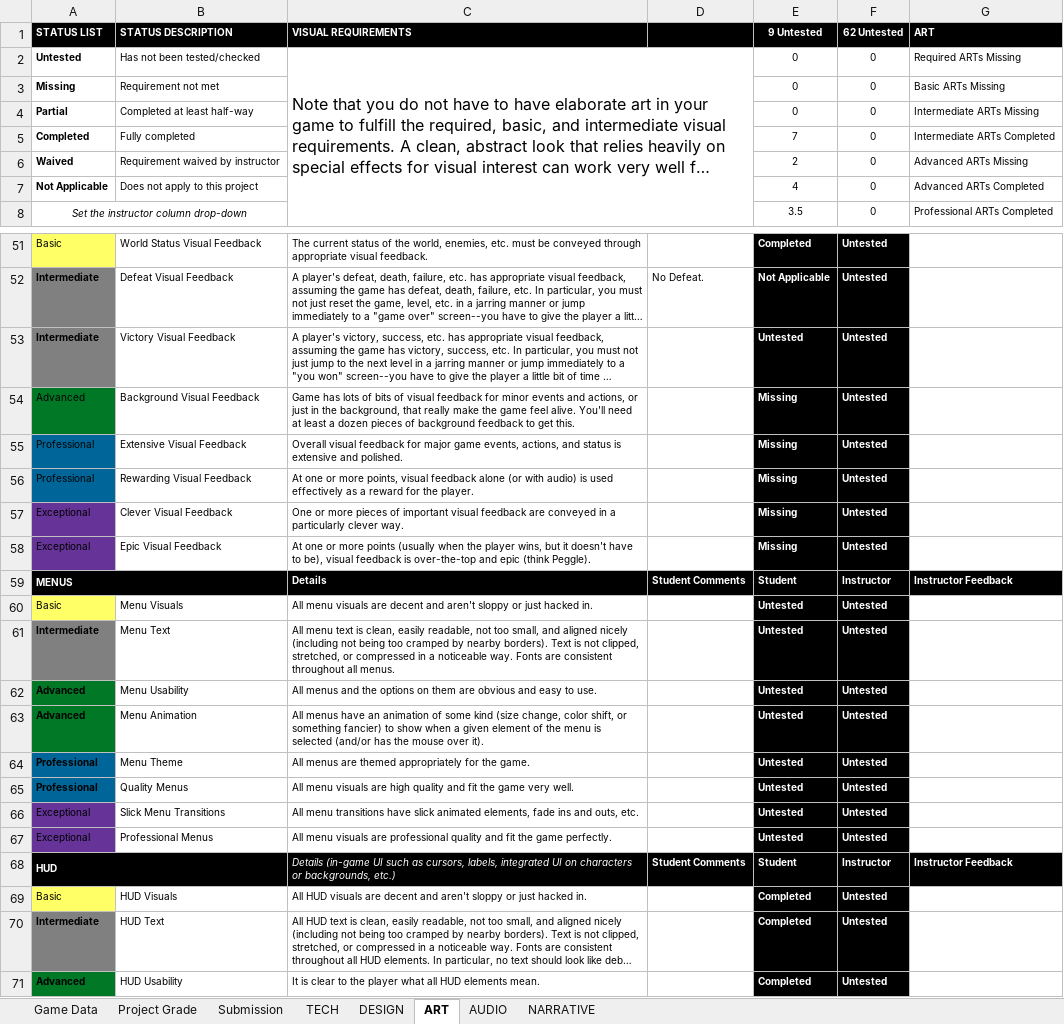
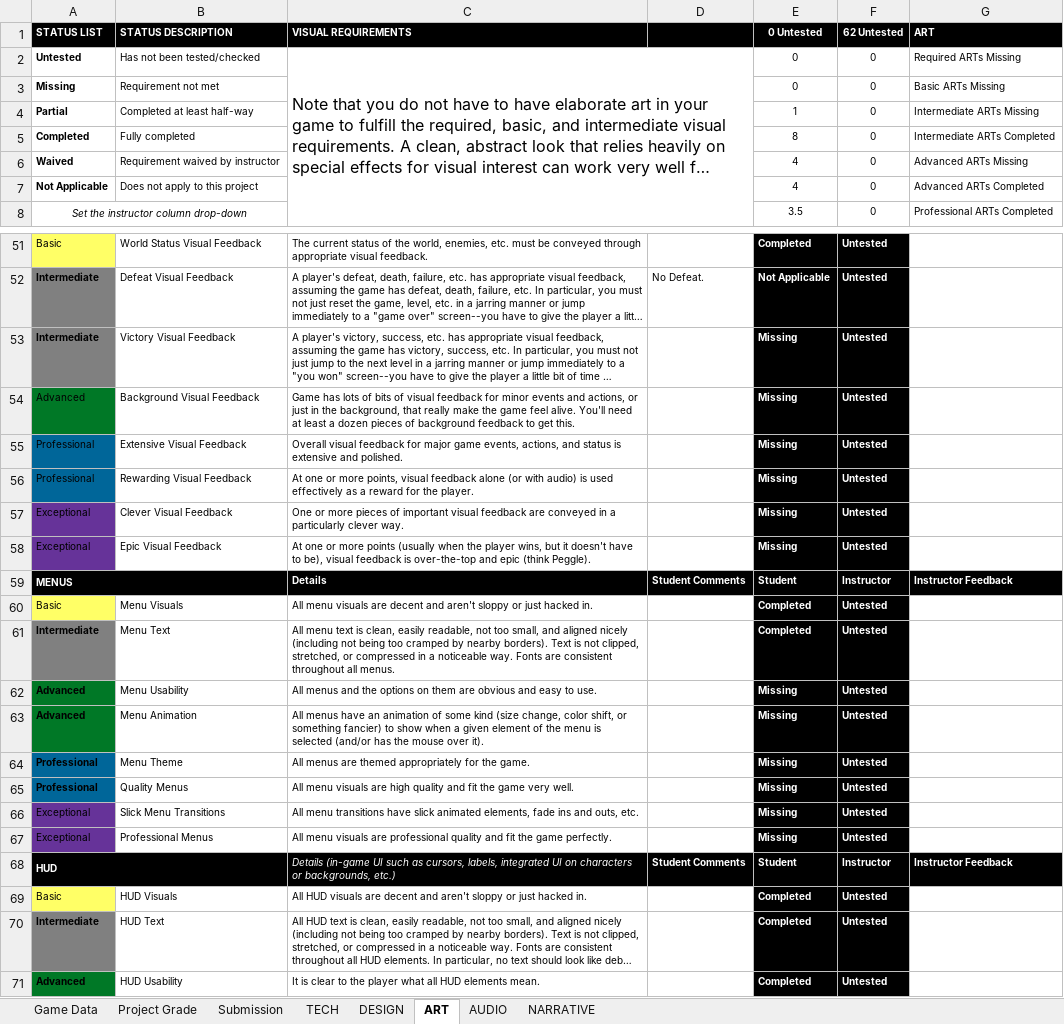
Before and after one commit to ThePaperMill/PaperCut, an Excel workbook: GameDocuments/GAM_Project_Rubric_Episode.xlsx, sheet ART, drawn as a sheet; only a part is shown, gaps mark what is left out; long unchanged cells end in …; values as stored, in another font and other column widths than the file's, no borders; conditional formats not drawn; the diff names each change by its address in the sheet, - before the commit and + after, or states it on an @@ line.

```diff
--- a/GameDocuments/GAM_Project_Rubric_Episode.xlsx (sheet ART)
+++ b/GameDocuments/GAM_Project_Rubric_Episode.xlsx (sheet ART)
-E1: 9 Untested
+E1: 0 Untested
-E4 (0 Untested): 0
+E4 (0 Untested): 1
-E5 (0 Untested): 7
+E5 (0 Untested): 8
-E6 (0 Untested): 2
+E6 (0 Untested): 4
-E53 (0 Untested): Untested
+E53 (0 Untested): Missing
-E60:E61 (0 Untested): Untested
+E60:E61 (0 Untested): Completed
-E62:E67 (0 Untested): Untested
+E62:E67 (0 Untested): Missing
```
Also changed, not shown: sheet Project Grade, sheet DESIGN, sheet NARRATIVE, sheet AUDIO, 10 other files.
